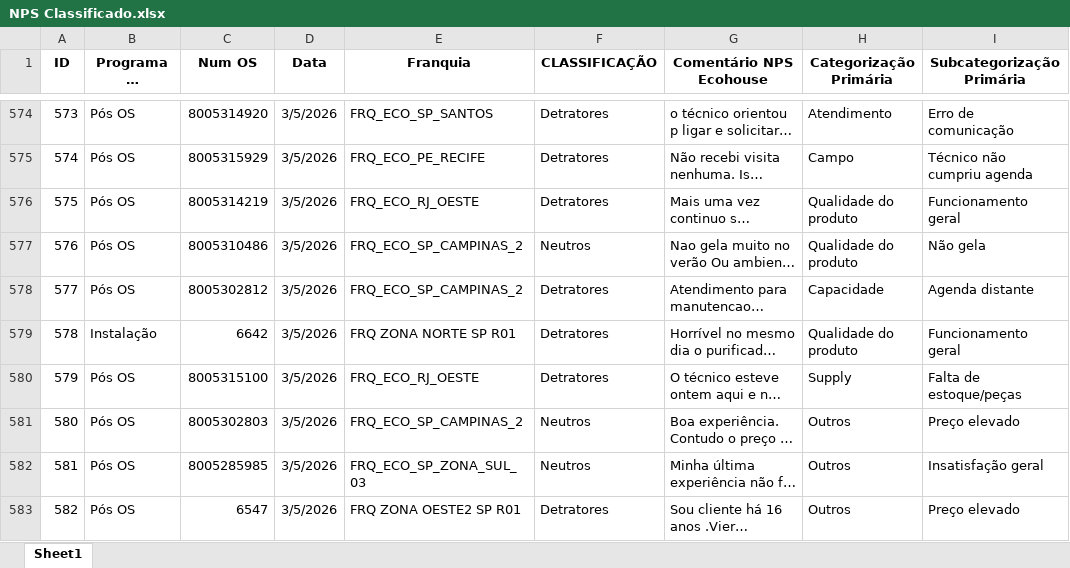
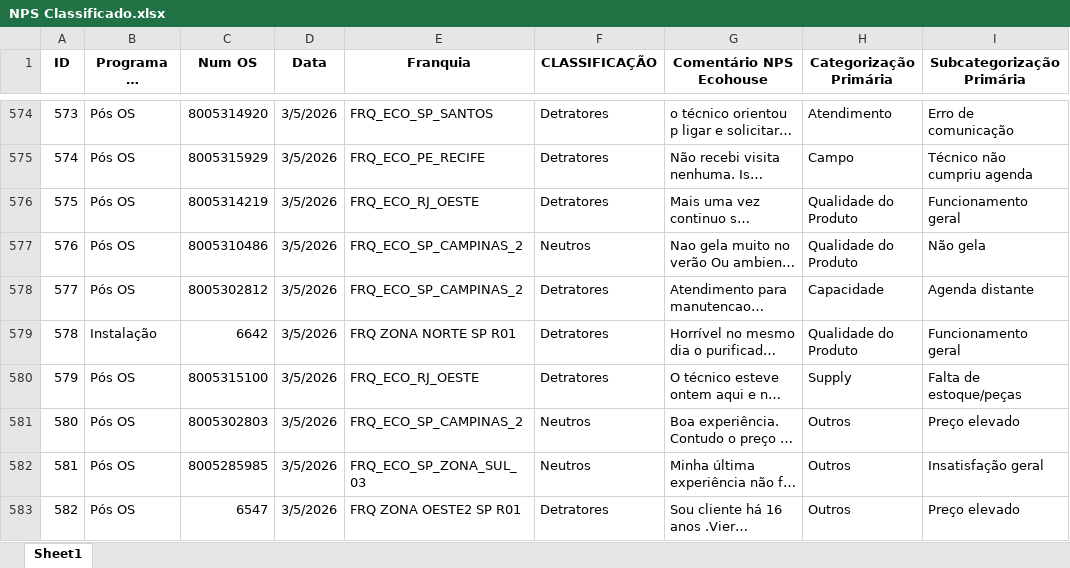
Before and after one commit to eduardacjr/NPSMedalliaequaltricsculligan, an Excel workbook: NPS Classificado.xlsx, sheet Sheet1, drawn as a sheet; only a part is shown, gaps mark what is left out; long unchanged cells end in …; values as stored, in another font and other column widths than the file's, no borders; the diff covers the shown part only; the diff names each change by its address in the sheet, - before the commit and + after, or states it on an @@ line.

```diff
--- a/NPS Classificado.xlsx (sheet Sheet1)
+++ b/NPS Classificado.xlsx (sheet Sheet1)
-H576:H577 (Categorização Primária): Qualidade do produto
+H576:H577 (Categorização Primária): Qualidade do Produto
-H579 (Categorização Primária): Qualidade do produto
+H579 (Categorização Primária): Qualidade do Produto
```
Also changed, not shown: 24 edited cells elsewhere in this sheet.
